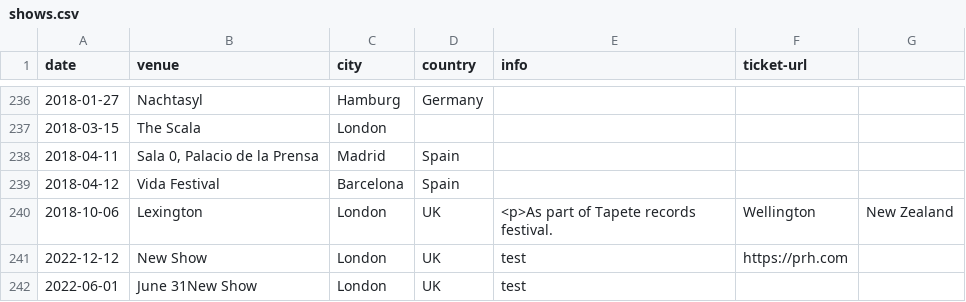
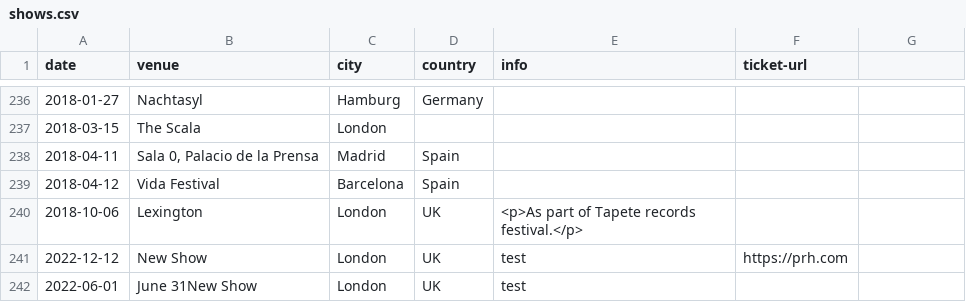
Before and after one commit to pidgpowell/clientele, a CSV file: content/shows.csv, drawn as a sheet; only a part is shown, gaps mark what is left out.

Commit message:
Update shows.csv

```diff
--- a/content/shows.csv
+++ b/content/shows.csv
@@ -239,3 +239,3 @@ date,venue,city,country,info,ticket-url
 2018-04-12,Vida Festival,Barcelona,Spain,,
-2018-10-06,Lexington,London,UK,<p>As part of Tapete records festival.,Wellington,New Zealand
+2018-10-06,Lexington,London,UK,<p>As part of Tapete records festival.</p>,
 2022-12-12,New Show,London,UK,test,https://prh.com
```
